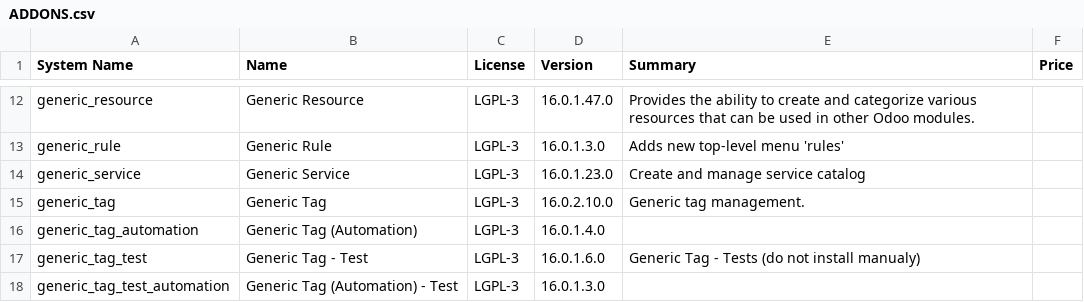
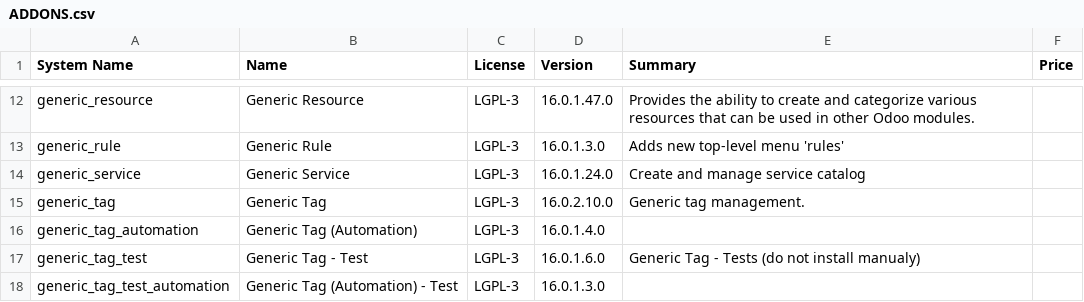
Before and after one commit to crnd-inc/generic-addons, a CSV file: ADDONS.csv, drawn as a sheet; only a part is shown, gaps mark what is left out.

```diff
--- a/ADDONS.csv
+++ b/ADDONS.csv
@@ -13,3 +13,3 @@
 "generic_rule","Generic Rule","LGPL-3","16.0.1.3.0","Adds new top-level menu 'rules'","",
-"generic_service","Generic Service","LGPL-3","16.0.1.23.0","Create and manage service catalog","",
+"generic_service","Generic Service","LGPL-3","16.0.1.24.0","Create and manage service catalog","",
 "generic_tag","Generic Tag","LGPL-3","16.0.2.10.0","Generic tag management.","",
```
Also changed, not shown: 7 other files.
